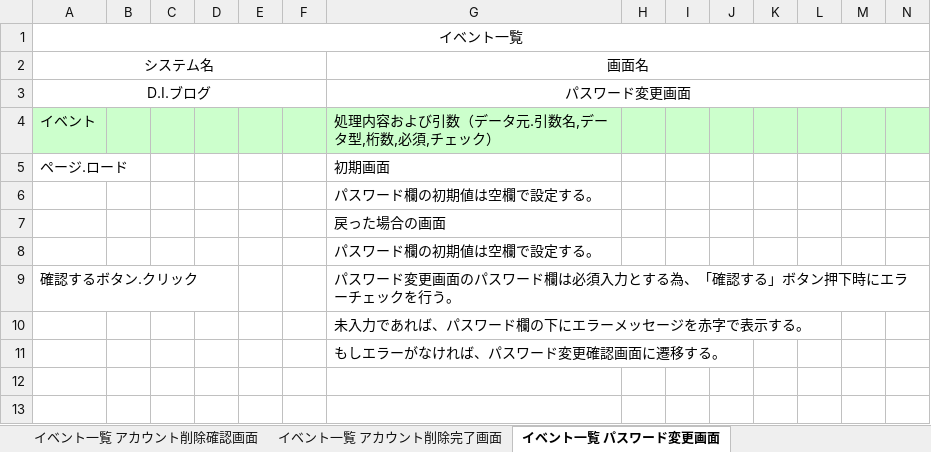
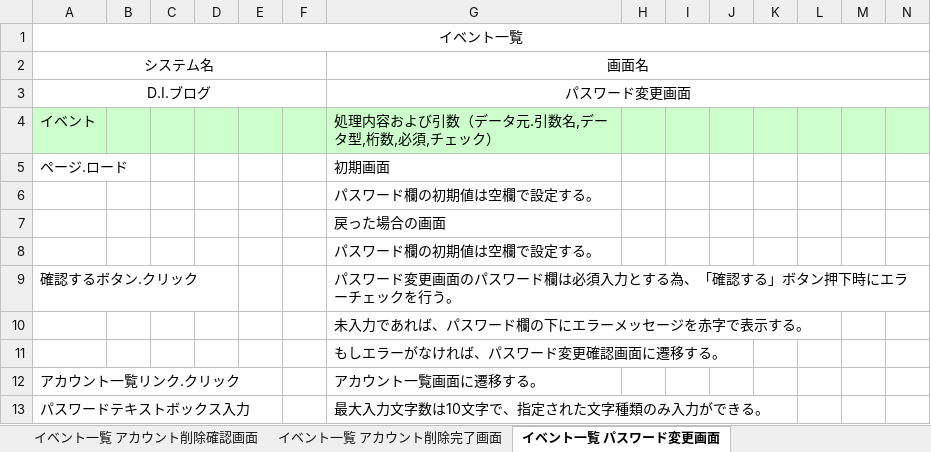
Before and after one commit to soutatori/homework1, an Excel workbook: 詳細設計書.xlsx, sheet イベント一覧 パスワード変更画面, drawn as a sheet; only a part is shown; values as stored, in another font and other column widths than the file's, no borders; rows hold the shown columns only; the diff names each change by its address in the sheet, - before the commit and + after, or states it on an @@ line.

```diff
--- a/詳細設計書.xlsx (sheet イベント一覧 パスワード変更画面)
+++ b/詳細設計書.xlsx (sheet イベント一覧 パスワード変更画面)
+row 12: アカウント一覧リンク.クリック |  |  |  |  |  | アカウント一覧画面に遷移する。
+row 13: パスワードテキストボックス入力 |  |  |  |  |  | 最大入力文字数は10文字で、指定された文字種類のみ入力ができる。
```
Also changed, not shown: sheet 更新仕様書 アカウント削除, sheet イベント一覧 アカウント登録画面, sheet イベント一覧 アカウント更新画面, sheet イベント一覧 アカウント一覧・検索画面, sheet イベント一覧 ログイン画面, sheet 補足説明, 6 more sheets, other sheet tabs, charts or pictures.
